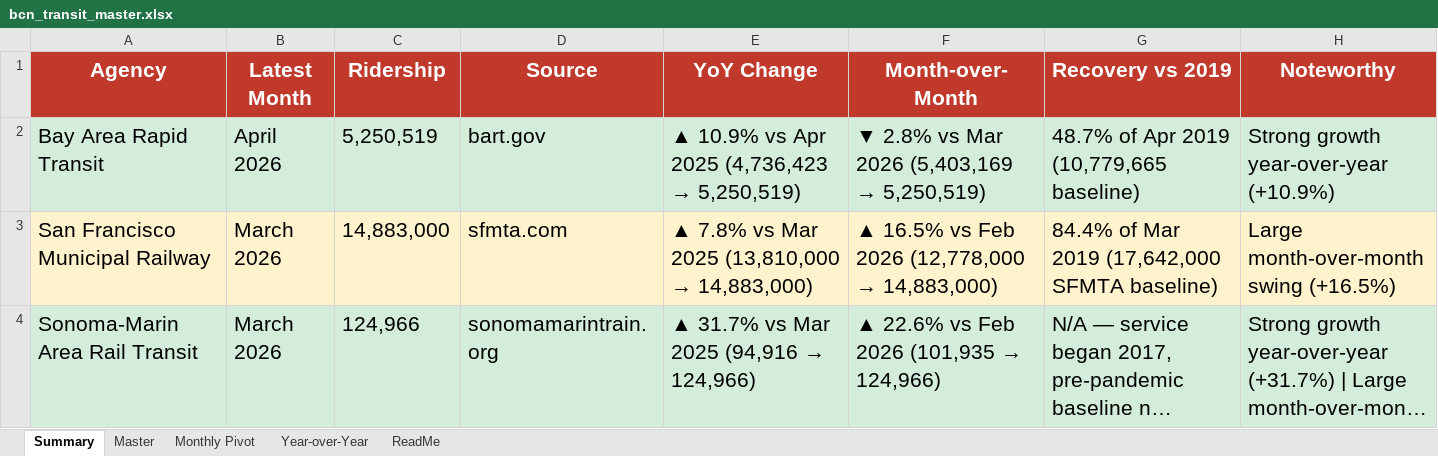
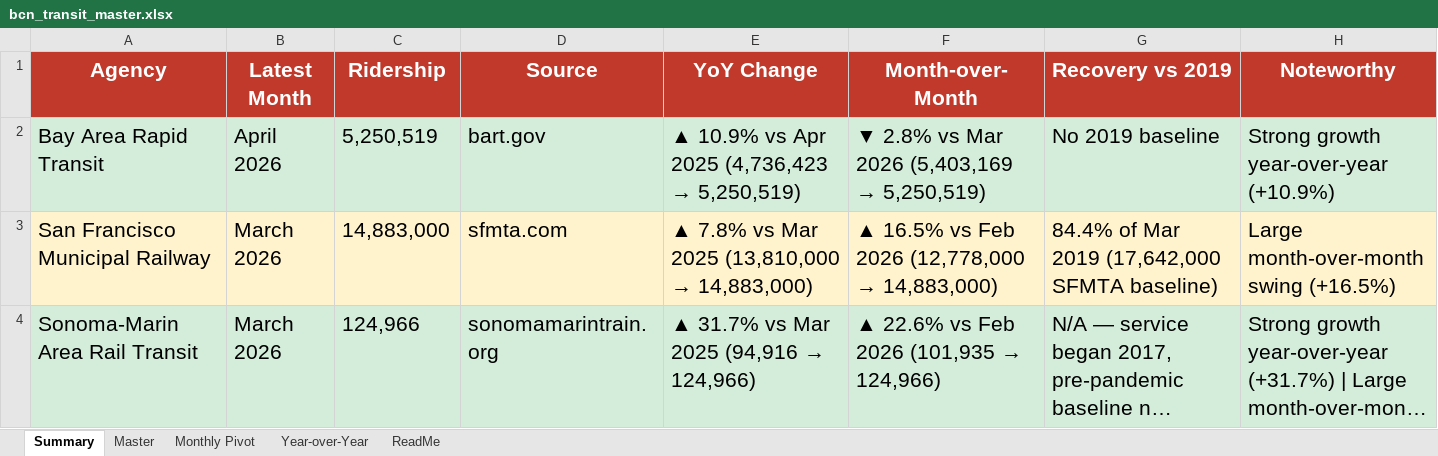
Before and after one commit to alariosjx/bcn-transit-tracker, an Excel workbook: data/public/bcn_transit_master.xlsx, sheet Summary, drawn as a sheet; long unchanged cells end in …; values as stored, in another font and other column widths than the file's, no borders; the diff names each change by its address in the sheet, - before the commit and + after, or states it on an @@ line.

```diff
--- a/data/public/bcn_transit_master.xlsx (sheet Summary)
+++ b/data/public/bcn_transit_master.xlsx (sheet Summary)
-G2 (Recovery vs 2019): 48.7% of Apr 2019 (10,779,665 baseline)
+G2 (Recovery vs 2019): No 2019 baseline
```
Also changed, not shown: sheet Master, sheet Year-over-Year, sheet Monthly Pivot, sheet ReadMe, 8 other files.
